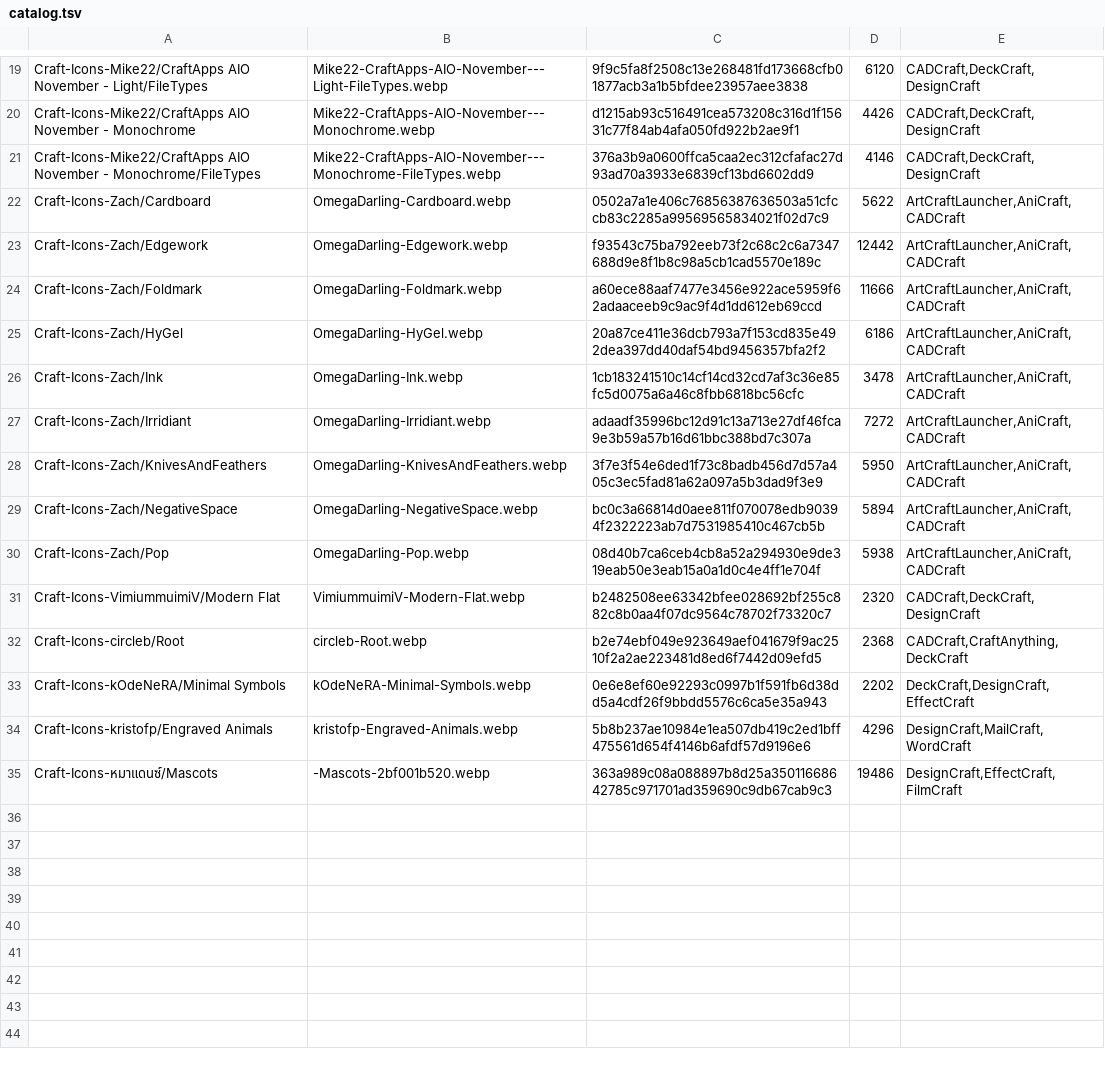
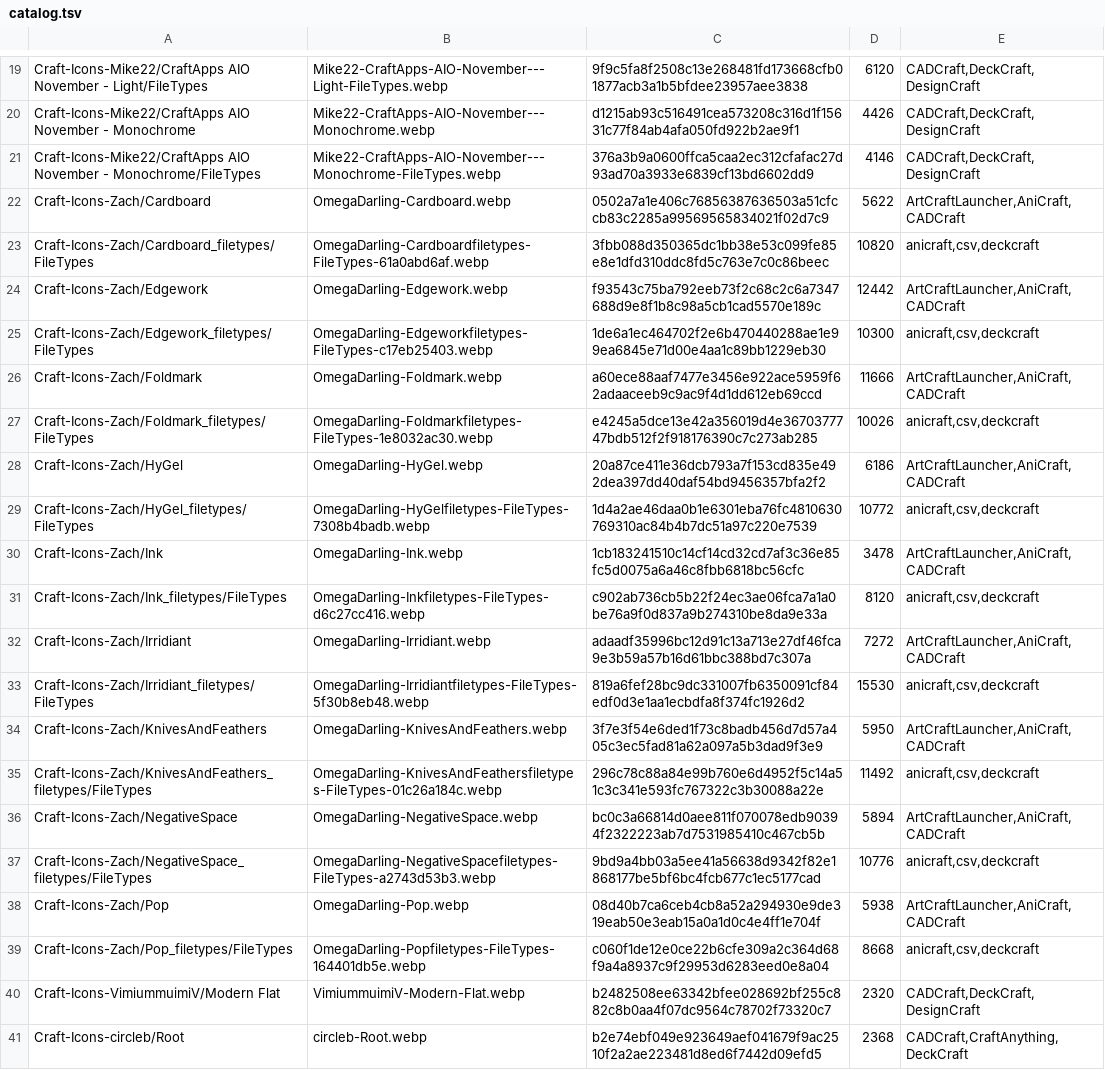
Before and after one commit to BinziiBinzet/bettericon-craft-apps, a TSV file: PackPreviews/catalog.tsv, drawn as a sheet; only a part is shown, gaps mark what is left out; the shorter side is filled out with more unchanged rows.

```diff
--- a/PackPreviews/catalog.tsv
+++ b/PackPreviews/catalog.tsv
@@ -22,10 +22,19 @@ Craft-Icons-Mike22/CraftApps AIO November - Monochrome/FileTypes	Mike22-CraftApp
 Craft-Icons-Zach/Cardboard	OmegaDarling-Cardboard.webp	0502a7a1e406c76856387636503a51cfccb83c2285a99569565834021f02d7c9	5622	ArtCraftLauncher,AniCraft,CADCraft
+Craft-Icons-Zach/Cardboard_filetypes/FileTypes	OmegaDarling-Cardboardfiletypes-FileTypes-61a0abd6af.webp	3fbb088d350365dc1bb38e53c099fe85e8e1dfd310ddc8fd5c763e7c0c86beec	10820	anicraft,csv,deckcraft
 Craft-Icons-Zach/Edgework	OmegaDarling-Edgework.webp	f93543c75ba792eeb73f2c68c2c6a7347688d9e8f1b8c98a5cb1cad5570e189c	12442	ArtCraftLauncher,AniCraft,CADCraft
+Craft-Icons-Zach/Edgework_filetypes/FileTypes	OmegaDarling-Edgeworkfiletypes-FileTypes-c17eb25403.webp	1de6a1ec464702f2e6b470440288ae1e99ea6845e71d00e4aa1c89bb1229eb30	10300	anicraft,csv,deckcraft
 Craft-Icons-Zach/Foldmark	OmegaDarling-Foldmark.webp	a60ece88aaf7477e3456e922ace5959f62adaaceeb9c9ac9f4d1dd612eb69ccd	11666	ArtCraftLauncher,AniCraft,CADCraft
+Craft-Icons-Zach/Foldmark_filetypes/FileTypes	OmegaDarling-Foldmarkfiletypes-FileTypes-1e8032ac30.webp	e4245a5dce13e42a356019d4e3670377747bdb512f2f918176390c7c273ab285	10026	anicraft,csv,deckcraft
 Craft-Icons-Zach/HyGel	OmegaDarling-HyGel.webp	20a87ce411e36dcb793a7f153cd835e492dea397dd40daf54bd9456357bfa2f2	6186	ArtCraftLauncher,AniCraft,CADCraft
+Craft-Icons-Zach/HyGel_filetypes/FileTypes	OmegaDarling-HyGelfiletypes-FileTypes-7308b4badb.webp	1d4a2ae46daa0b1e6301eba76fc4810630769310ac84b4b7dc51a97c220e7539	10772	anicraft,csv,deckcraft
 Craft-Icons-Zach/Ink	OmegaDarling-Ink.webp	1cb183241510c14cf14cd32cd7af3c36e85fc5d0075a6a46c8fbb6818bc56cfc	3478	ArtCraftLauncher,AniCraft,CADCraft
+Craft-Icons-Zach/Ink_filetypes/FileTypes	OmegaDarling-Inkfiletypes-FileTypes-d6c27cc416.webp	c902ab736cb5b22f24ec3ae06fca7a1a0be76a9f0d837a9b274310be8da9e33a	8120	anicraft,csv,deckcraft
 Craft-Icons-Zach/Irridiant	OmegaDarling-Irridiant.webp	adaadf35996bc12d91c13a713e27df46fca9e3b59a57b16d61bbc388bd7c307a	7272	ArtCraftLauncher,AniCraft,CADCraft
+Craft-Icons-Zach/Irridiant_filetypes/FileTypes	OmegaDarling-Irridiantfiletypes-FileTypes-5f30b8eb48.webp	819a6fef28bc9dc331007fb6350091cf84edf0d3e1aa1ecbdfa8f374fc1926d2	15530	anicraft,csv,deckcraft
 Craft-Icons-Zach/KnivesAndFeathers	OmegaDarling-KnivesAndFeathers.webp	3f7e3f54e6ded1f73c8badb456d7d57a405c3ec5fad81a62a097a5b3dad9f3e9	5950	ArtCraftLauncher,AniCraft,CADCraft
+Craft-Icons-Zach/KnivesAndFeathers_filetypes/FileTypes	OmegaDarling-KnivesAndFeathersfiletypes-FileTypes-01c26a184c.webp	296c78c88a84e99b760e6d4952f5c14a51c3c341e593fc767322c3b30088a22e	11492	anicraft,csv,deckcraft
 Craft-Icons-Zach/NegativeSpace	OmegaDarling-NegativeSpace.webp	bc0c3a66814d0aee811f070078edb90394f2322223ab7d7531985410c467cb5b	5894	ArtCraftLauncher,AniCraft,CADCraft
+Craft-Icons-Zach/NegativeSpace_filetypes/FileTypes	OmegaDarling-NegativeSpacefiletypes-FileTypes-a2743d53b3.webp	9bd9a4bb03a5ee41a56638d9342f82e1868177be5bf6bc4fcb677c1ec5177cad	10776	anicraft,csv,deckcraft
 Craft-Icons-Zach/Pop	OmegaDarling-Pop.webp	08d40b7ca6ceb4cb8a52a294930e9de319eab50e3eab15a0a1d0c4e4ff1e704f	5938	ArtCraftLauncher,AniCraft,CADCraft
+Craft-Icons-Zach/Pop_filetypes/FileTypes	OmegaDarling-Popfiletypes-FileTypes-164401db5e.webp	c060f1de12e0ce22b6cfe309a2c364d68f9a4a8937c9f29953d6283eed0e8a04	8668	anicraft,csv,deckcraft
 Craft-Icons-VimiummuimiV/Modern Flat	VimiummuimiV-Modern-Flat.webp	b2482508ee63342bfee028692bf255c882c8b0aa4f07dc9564c78702f73320c7	2320	CADCraft,DeckCraft,DesignCraft
```
Also changed, not shown: macOS/PackSizes.tsv, 12 other files.
